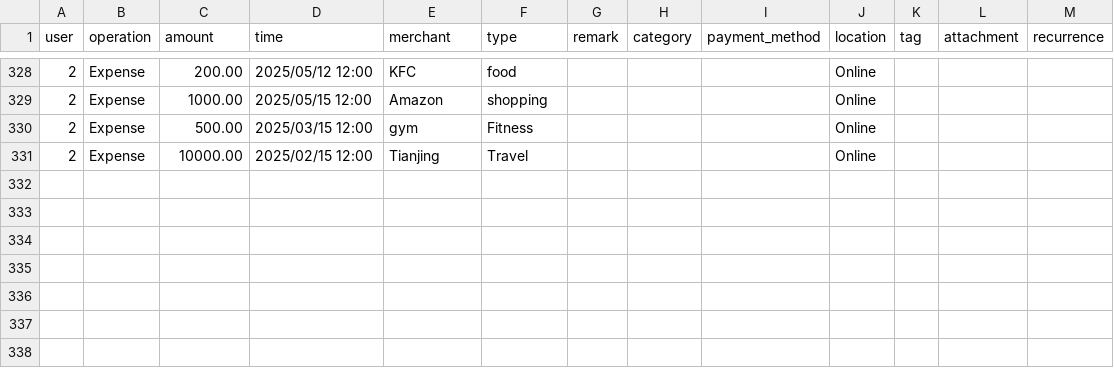
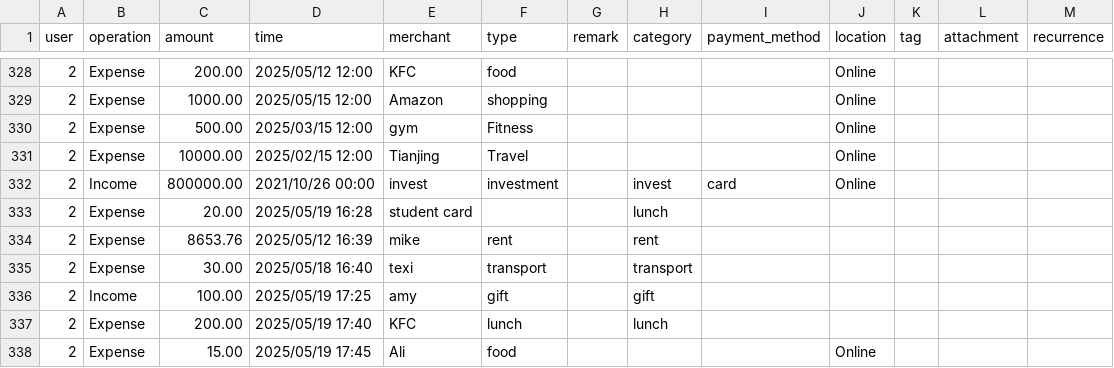
Before and after one commit to HuYang1145/SmartFinance, a CSV file: transactions.csv, drawn as a sheet; only a part is shown, gaps mark what is left out; the diff names each change by its address in the sheet, - before the commit and + after, or states it on an @@ line.

```diff
--- a/transactions.csv
+++ b/transactions.csv
+row 332: 2 | Income | 800000.00 | 2021/10/26 00:00 | invest | investment |  | invest | card | Online
+row 333: 2 | Expense | 20.00 | 2025/05/19 16:28 | student card |  |  | lunch
+row 334: 2 | Expense | 8653.76 | 2025/05/12 16:39 | mike | rent |  | rent
+row 335: 2 | Expense | 30.00 | 2025/05/18 16:40 | texi | transport |  | transport
+row 336: 2 | Income | 100.00 | 2025/05/19 17:25 | amy | gift |  | gift
+row 337: 2 | Expense | 200.00 | 2025/05/19 17:40 | KFC | lunch |  | lunch
+row 338: 2 | Expense | 15.00 | 2025/05/19 17:45 | Ali | food |  |  |  | Online
```
Also changed, not shown: accounts.csv, 21 other files.
